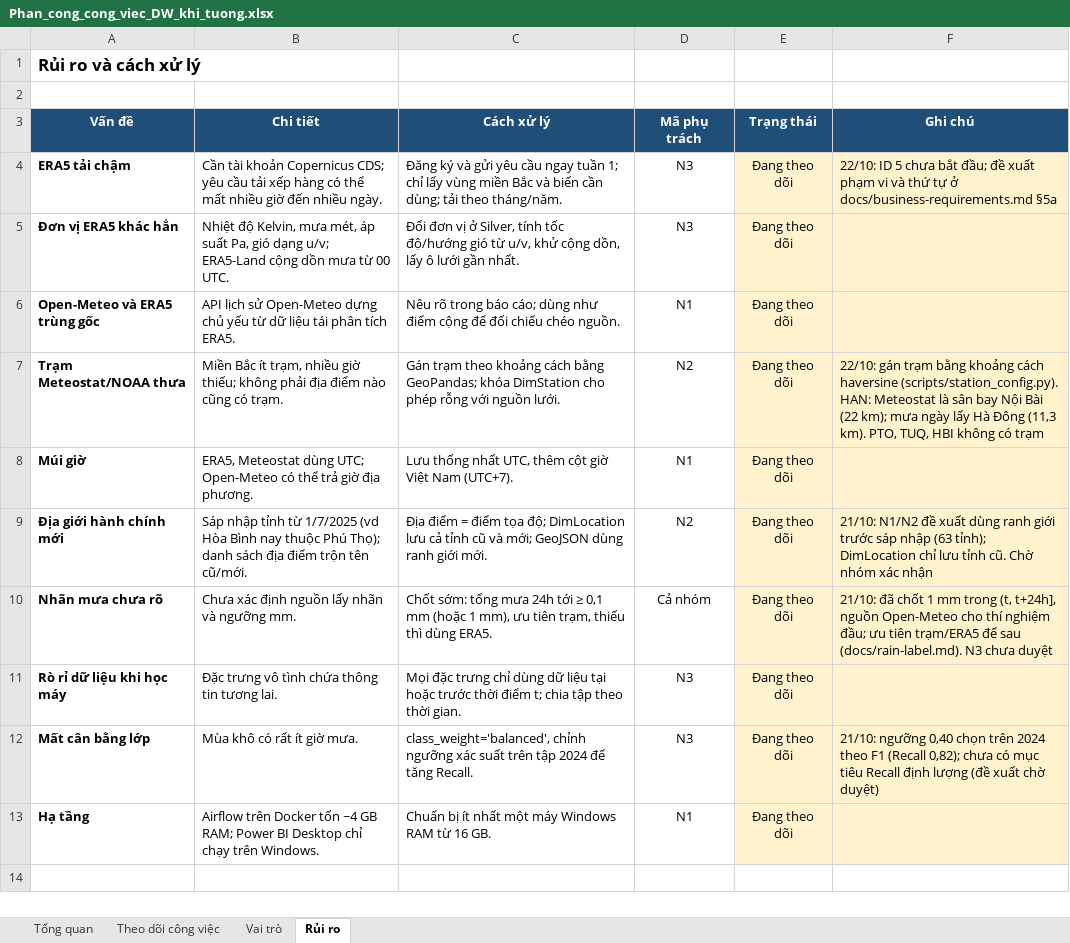
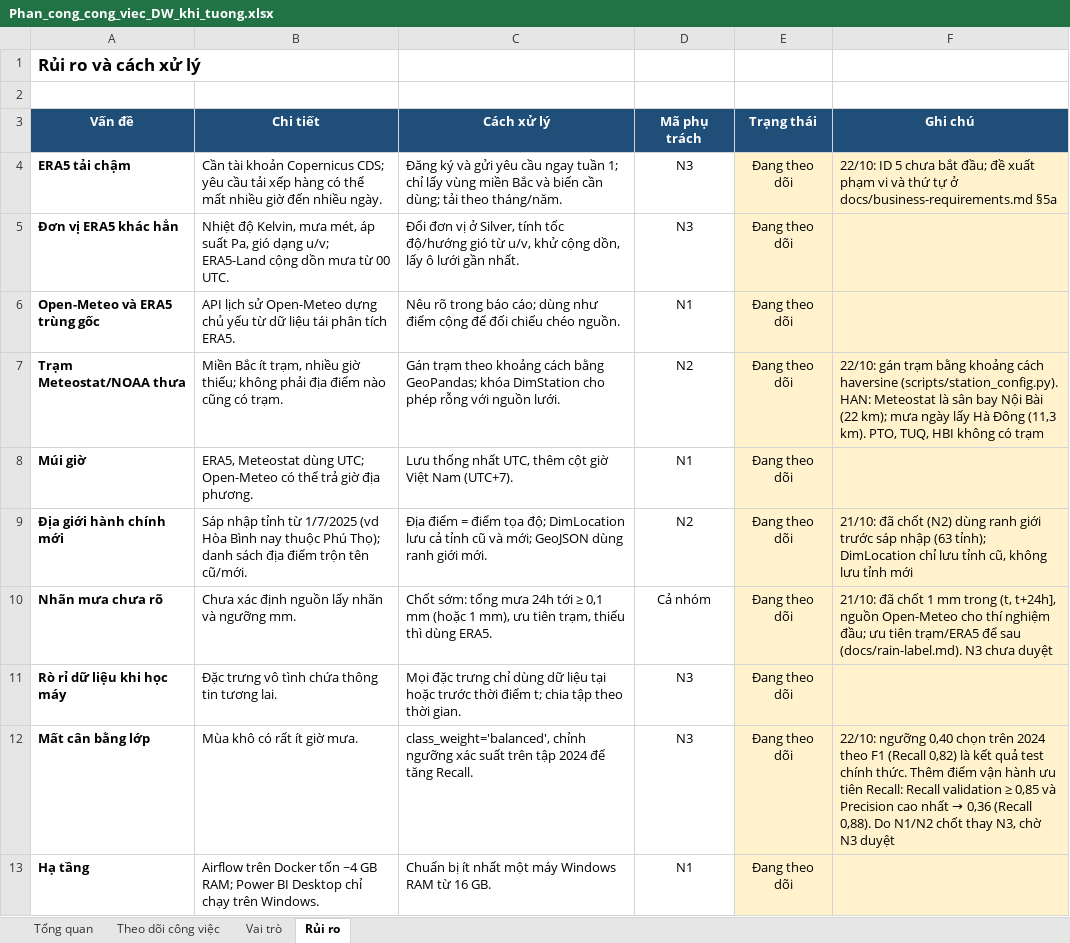
Before and after one commit to congdtptit/vietnam-weather-data-warehouse, an Excel workbook: Phan_cong_cong_viec_DW_khi_tuong.xlsx, sheet Rủi ro, drawn as a sheet; values as stored, in another font and other column widths than the file's, no borders; the diff names each change by its address in the sheet, - before the commit and + after, or states it on an @@ line.

```diff
--- a/Phan_cong_cong_viec_DW_khi_tuong.xlsx (sheet Rủi ro)
+++ b/Phan_cong_cong_viec_DW_khi_tuong.xlsx (sheet Rủi ro)
-F9 (Ghi chú): 21/10: N1/N2 đề xuất dùng ranh giới trước sáp nhập (63 tỉnh); DimLocation chỉ lưu tỉnh cũ. Chờ nhóm xác nhận
+F9 (Ghi chú): 21/10: đã chốt (N2) dùng ranh giới trước sáp nhập (63 tỉnh); DimLocation chỉ lưu tỉnh cũ, không lưu tỉnh mới
@@ F12 (Ghi chú): 21/10: ngưỡng 0,40 chọn trên 2024 theo F1 (Recall 0,82); chưa có mục tiêu Recall định lượng (đề xuất chờ duyệt) → 22/10: ngưỡng 0,40 chọn trên 2024 theo F1 (Recall 0,82) là kết quả test chính thức. Thêm điểm vận hành ưu tiên Recall: Recall validation ≥ 0,85 và Precision cao nhất → 0,36 (Recall 0,88). Do N1/N2 chốt thay N3, chờ N3 duyệt @@
```
Also changed, not shown: sheet Theo dõi công việc, 6 other files.
